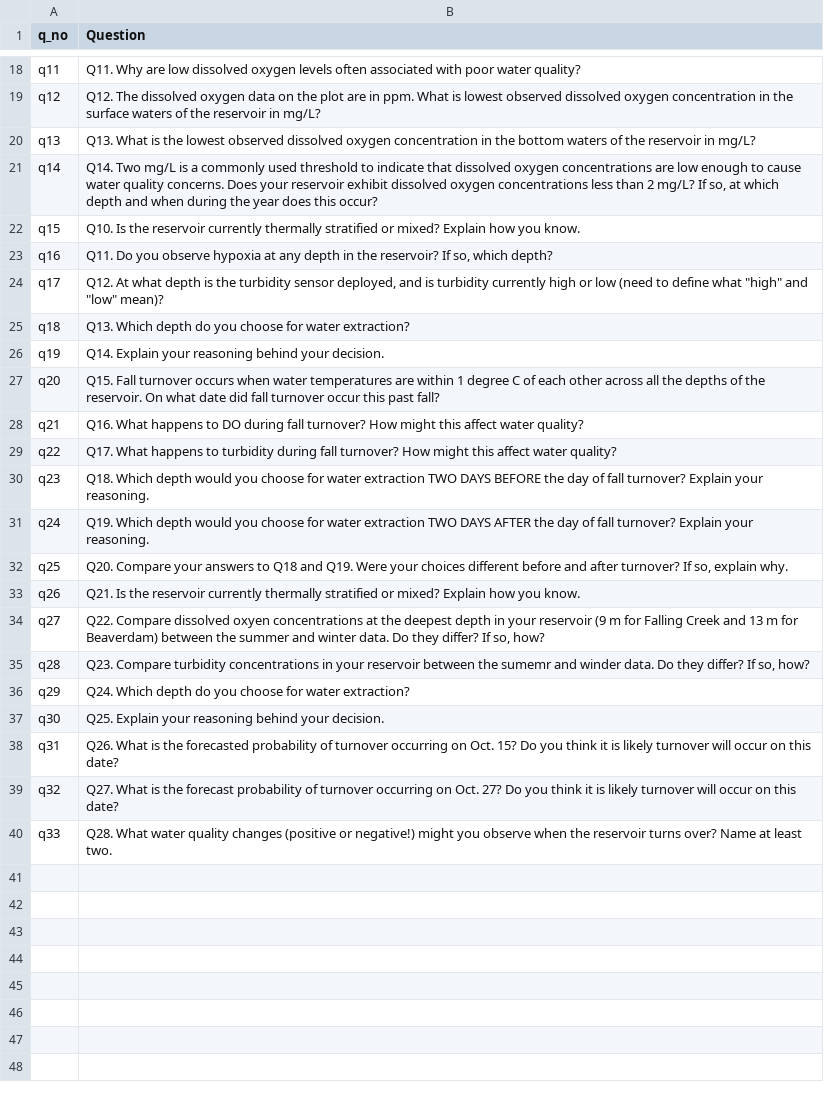
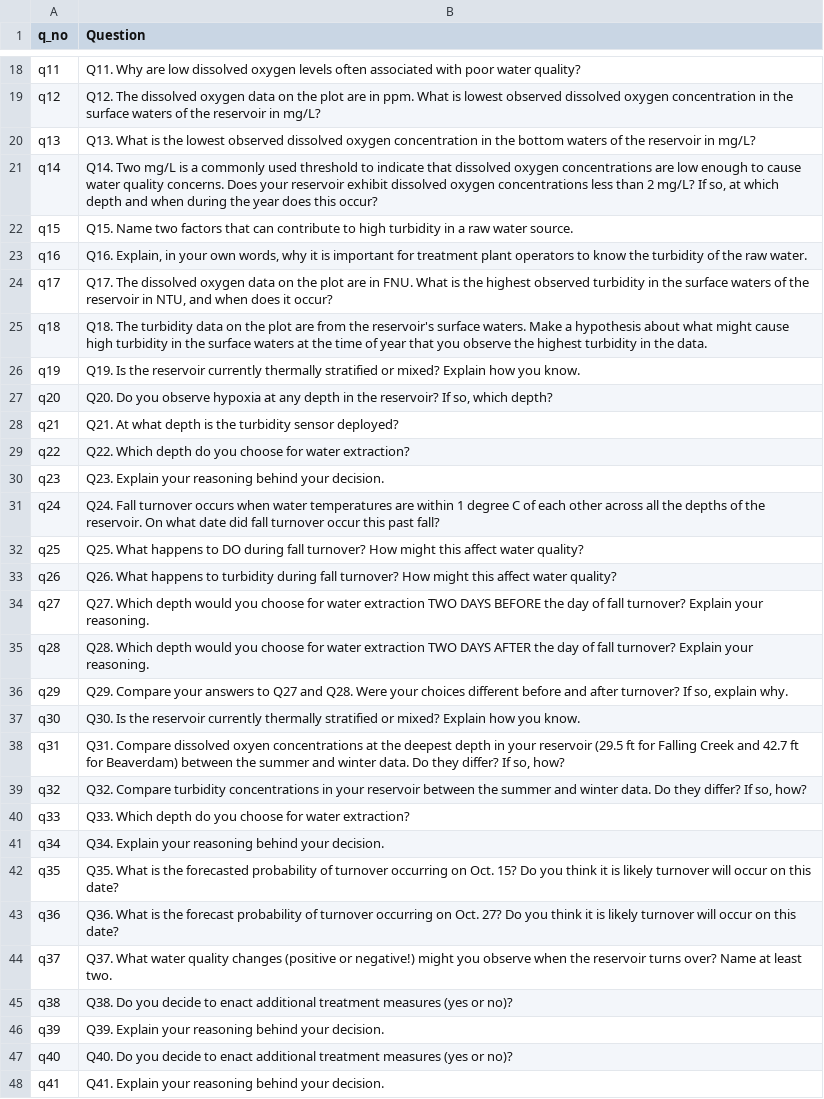
Before and after one commit to MacrosystemsEDDIE/module9, a CSV file: data/student_questions.csv, drawn as a sheet; only a part is shown, gaps mark what is left out; the diff covers the shown part only.

```diff
--- a/data/student_questions.csv
+++ b/data/student_questions.csv
@@ -21,20 +21,28 @@ q13,Q13. What is the lowest observed dissolved oxygen concentration in the botto
 q14,"Q14. Two mg/L is a commonly used threshold to indicate that dissolved oxygen concentrations are low enough to cause water quality concerns. Does your reservoir exhibit dissolved oxygen concentrations less than 2 mg/L? If so, at which depth and when during the year does this occur?"
-q15,Q10. Is the reservoir currently thermally stratified or mixed? Explain how you know.
-q16,"Q11. Do you observe hypoxia at any depth in the reservoir? If so, which depth?"
-q17,"Q12. At what depth is the turbidity sensor deployed, and is turbidity currently high or low (need to define what ""high"" and ""low"" mean)? "
-q18,Q13. Which depth do you choose for water extraction?
-q19,Q14. Explain your reasoning behind your decision.
-q20,Q15. Fall turnover occurs when water temperatures are within 1 degree C of each other across all the depths of the reservoir. On what date did fall turnover occur this past fall?
-q21,Q16. What happens to DO during fall turnover? How might this affect water quality?
-q22,Q17. What happens to turbidity during fall turnover? How might this affect water quality?
-q23,Q18. Which depth would you choose for water extraction TWO DAYS BEFORE the day of fall turnover? Explain your reasoning.
-q24,Q19. Which depth would you choose for water extraction TWO DAYS AFTER the day of fall turnover? Explain your reasoning.
-q25,"Q20. Compare your answers to Q18 and Q19. Were your choices different before and after turnover? If so, explain why."
-q26,Q21. Is the reservoir currently thermally stratified or mixed? Explain how you know.
-q27,"Q22. Compare dissolved oxyen concentrations at the deepest depth in your reservoir (9 m for Falling Creek and 13 m for Beaverdam) between the summer and winter data. Do they differ? If so, how?"
-q28,"Q23. Compare turbidity concentrations in your reservoir between the sumemr and winder data. Do they differ? If so, how?"
-q29,Q24. Which depth do you choose for water extraction?
-q30,Q25. Explain your reasoning behind your decision.
-q31,Q26. What is the forecasted probability of turnover occurring on Oct. 15? Do you think it is likely turnover will occur on this date?
-q32,Q27. What is the forecast probability of turnover occurring on Oct. 27? Do you think it is likely turnover will occur on this date?
-q33,Q28. What water quality changes (positive or negative!) might you observe when the reservoir turns over? Name at least two.
+q15,Q15. Name two factors that can contribute to high turbidity in a raw water source.
+q16,"Q16. Explain, in your own words, why it is important for treatment plant operators to know the turbidity of the raw water."
+q17,"Q17. The dissolved oxygen data on the plot are in FNU. What is the highest observed turbidity in the surface waters of the reservoir in NTU, and when does it occur?"
+q18,Q18. The turbidity data on the plot are from the reservoir's surface waters. Make a hypothesis about what might cause high turbidity in the surface waters at the time of year that you observe the highest turbidity in the data.
+q19,Q19. Is the reservoir currently thermally stratified or mixed? Explain how you know.
+q20,"Q20. Do you observe hypoxia at any depth in the reservoir? If so, which depth?"
+q21,Q21. At what depth is the turbidity sensor deployed?
+q22,Q22. Which depth do you choose for water extraction?
+q23,Q23. Explain your reasoning behind your decision.
+q24,Q24. Fall turnover occurs when water temperatures are within 1 degree C of each other across all the depths of the reservoir. On what date did fall turnover occur this past fall?
+q25,Q25. What happens to DO during fall turnover? How might this affect water quality?
+q26,Q26. What happens to turbidity during fall turnover? How might this affect water quality?
+q27,Q27. Which depth would you choose for water extraction TWO DAYS BEFORE the day of fall turnover? Explain your reasoning.
+q28,Q28. Which depth would you choose for water extraction TWO DAYS AFTER the day of fall turnover? Explain your reasoning.
+q29,"Q29. Compare your answers to Q27 and Q28. Were your choices different before and after turnover? If so, explain why."
+q30,Q30. Is the reservoir currently thermally stratified or mixed? Explain how you know.
+q31,"Q31. Compare dissolved oxyen concentrations at the deepest depth in your reservoir (29.5 ft for Falling Creek and 42.7 ft for Beaverdam) between the summer and winter data. Do they differ? If so, how?"
+q32,"Q32. Compare turbidity concentrations in your reservoir between the summer and winter data. Do they differ? If so, how?"
+q33,Q33. Which depth do you choose for water extraction?
+q34,Q34. Explain your reasoning behind your decision.
+q35,Q35. What is the forecasted probability of turnover occurring on Oct. 15? Do you think it is likely turnover will occur on this date?
+q36,Q36. What is the forecast probability of turnover occurring on Oct. 27? Do you think it is likely turnover will occur on this date?
+q37,Q37. What water quality changes (positive or negative!) might you observe when the reservoir turns over? Name at least two.
+q38,Q38. Do you decide to enact additional treatment measures (yes or no)?
+q39,Q39. Explain your reasoning behind your decision.
+q40,Q40. Do you decide to enact additional treatment measures (yes or no)?
+q41,Q41. Explain your reasoning behind your decision.
```
Also changed, not shown: 9 added rows elsewhere in this file, data/module_text.csv, 11 other files.
